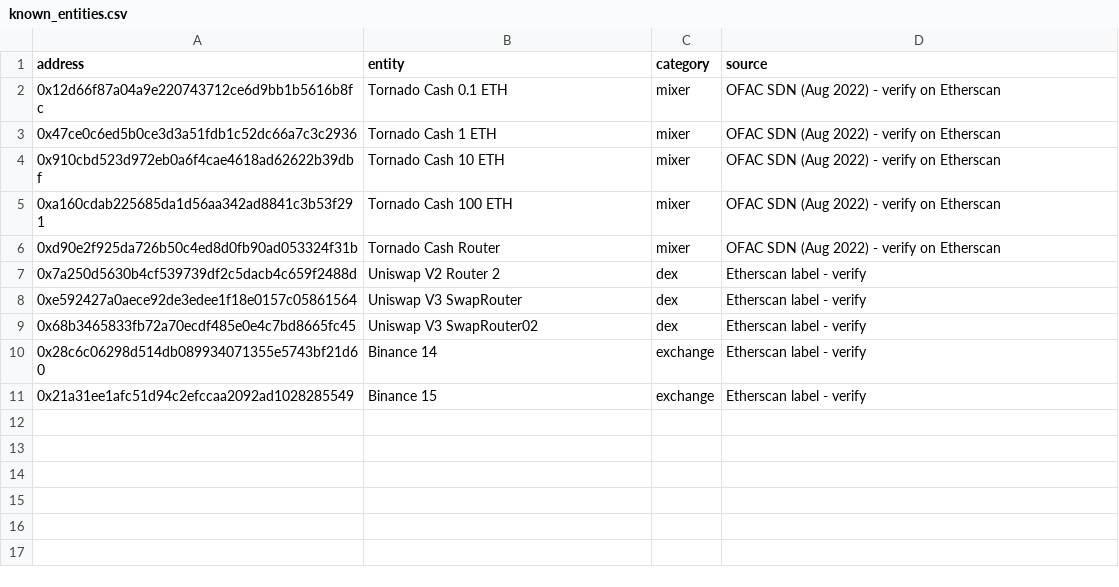
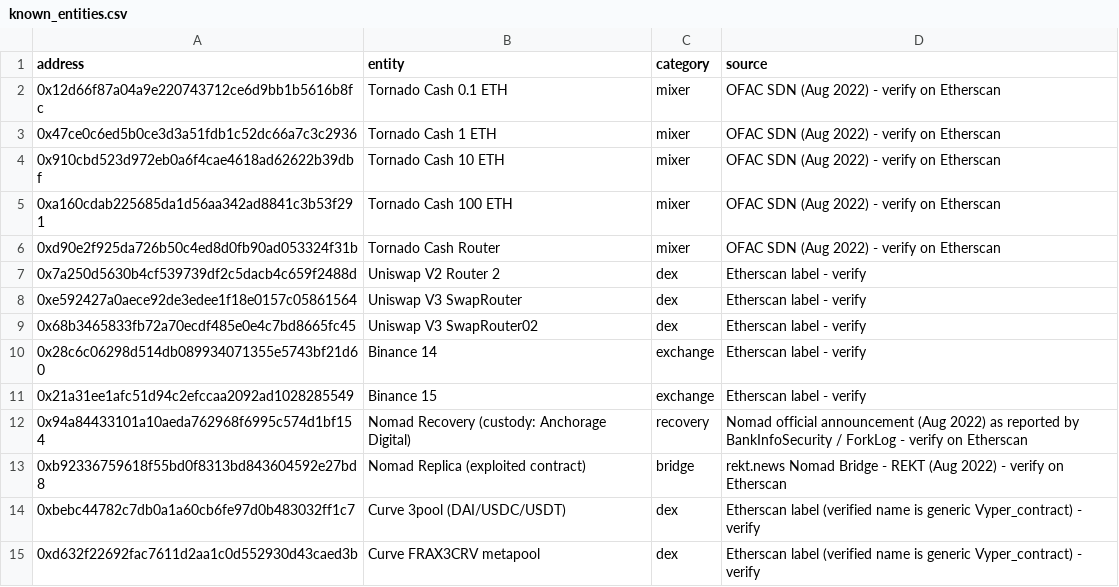
Before and after one commit to anjalipatil15/CryptoTrace, a CSV file: data/labels/known_entities.csv, drawn as a sheet.

Commit message:
Harmony validation, Nomad data, calibration, presentation, docs

```diff
--- a/data/labels/known_entities.csv
+++ b/data/labels/known_entities.csv
@@ -11 +11,5 @@ address,entity,category,source
 0x21a31ee1afc51d94c2efccaa2092ad1028285549,Binance 15,exchange,Etherscan label - verify
+0x94a84433101a10aeda762968f6995c574d1bf154,Nomad Recovery (custody: Anchorage Digital),recovery,Nomad official announcement (Aug 2022) as reported by BankInfoSecurity / ForkLog - verify on Etherscan
+0xb92336759618f55bd0f8313bd843604592e27bd8,Nomad Replica (exploited contract),bridge,rekt.news Nomad Bridge - REKT (Aug 2022) - verify on Etherscan
+0xbebc44782c7db0a1a60cb6fe97d0b483032ff1c7,Curve 3pool (DAI/USDC/USDT),dex,Etherscan label (verified name is generic Vyper_contract) - verify
+0xd632f22692fac7611d2aa1c0d552930d43caed3b,Curve FRAX3CRV metapool,dex,Etherscan label (verified name is generic Vyper_contract) - verify
```
Also changed, not shown: 33 other files.
